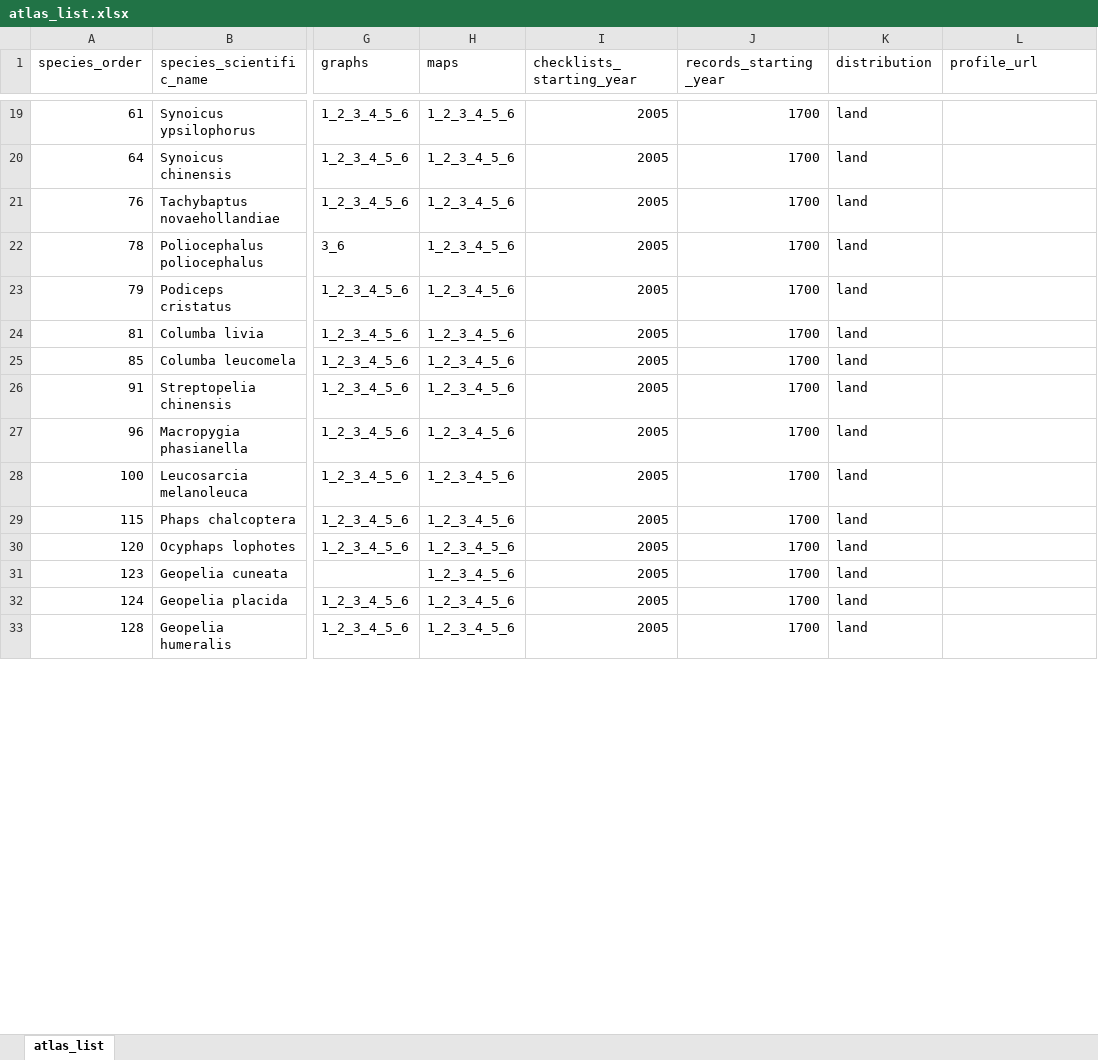
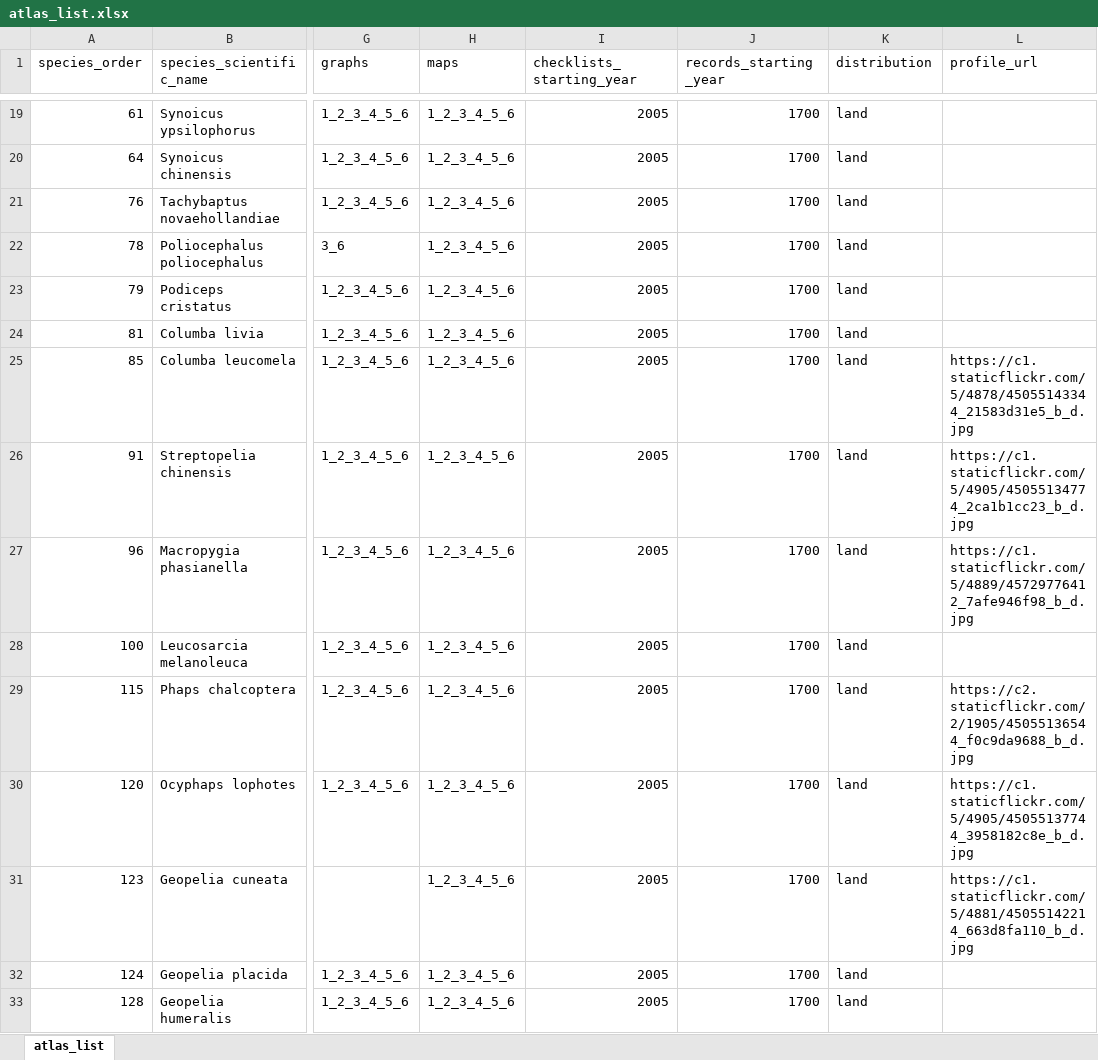
Before and after one commit to bird-team/brisbane-bird-atlas, an Excel workbook: data/species/atlas_list.xlsx, sheet atlas_list, drawn as a sheet; only a part is shown, gaps mark what is left out; values as stored, in another font and other column widths than the file's, no borders; the diff covers the shown part only; the diff names each change by its address in the sheet, - before the commit and + after, or states it on an @@ line.

Commit message:
Added some profile image links

```diff
--- a/data/species/atlas_list.xlsx (sheet atlas_list)
+++ b/data/species/atlas_list.xlsx (sheet atlas_list)
-L25 (profile_url): (empty)
+L25 (profile_url): https://c1.staticflickr.com/5/4878/45055143344_21583d31e5_b_d.jpg
-L26 (profile_url): (empty)
+L26 (profile_url): https://c1.staticflickr.com/5/4905/45055134774_2ca1b1cc23_b_d.jpg
-L27 (profile_url): (empty)
+L27 (profile_url): https://c1.staticflickr.com/5/4889/45729776412_7afe946f98_b_d.jpg
-L29 (profile_url): (empty)
+L29 (profile_url): https://c2.staticflickr.com/2/1905/45055136544_f0c9da9688_b_d.jpg
-L30 (profile_url): (empty)
+L30 (profile_url): https://c1.staticflickr.com/5/4905/45055137744_3958182c8e_b_d.jpg
-L31 (profile_url): (empty)
+L31 (profile_url): https://c1.staticflickr.com/5/4881/45055142214_663d8fa110_b_d.jpg
```
Also changed, not shown: 5 edited cells elsewhere in this sheet.
